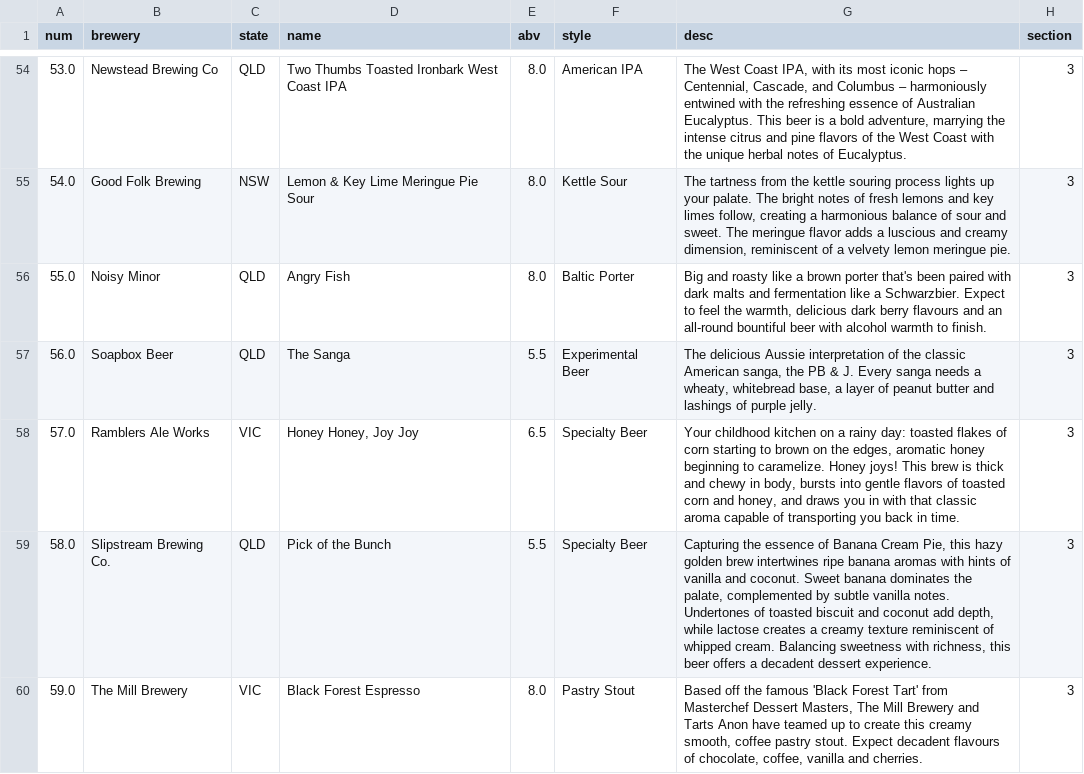
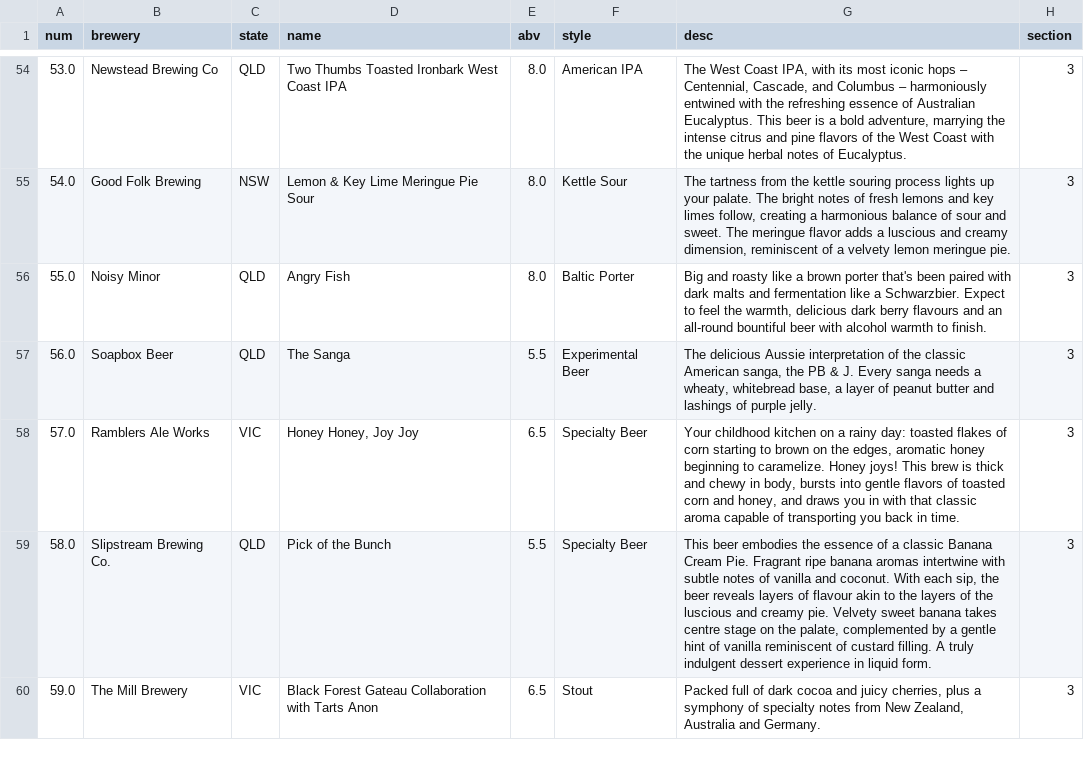
Before and after one commit to DeluxeClam/Beer-Recommender, a CSV file: Data/GABS_2024_festival_beers.csv, drawn as a sheet; only a part is shown, gaps mark what is left out; the diff covers the shown part only.

```diff
--- a/Data/GABS_2024_festival_beers.csv
+++ b/Data/GABS_2024_festival_beers.csv
@@ -58,3 +58,3 @@ num,brewery,state,name,abv,style,desc,section
 57.0,Ramblers Ale Works,VIC,"Honey Honey, Joy Joy",6.5,Specialty Beer,"Your childhood kitchen on a rainy day: toasted flakes of corn starting to brown on the edges, aromatic honey beginning to caramelize. Honey joys! This brew is thick and chewy in body, bursts into gentle flavors of toasted corn and honey, and draws you in with that classic aroma capable of transporting you back in time.",3
-58.0,Slipstream Brewing Co.,QLD,Pick of the Bunch,5.5,Specialty Beer,"Capturing the essence of Banana Cream Pie, this hazy golden brew intertwines ripe banana aromas with hints of vanilla and coconut. Sweet banana dominates the palate, complemented by subtle vanilla notes. Undertones of toasted biscuit and coconut add depth, while lactose creates a creamy texture reminiscent of whipped cream. Balancing sweetness with richness, this beer offers a decadent dessert experience.",3
-59.0,The Mill Brewery,VIC,Black Forest Espresso,8.0,Pastry Stout,"Based off the famous 'Black Forest Tart' from Masterchef Dessert Masters, The Mill Brewery and Tarts Anon have teamed up to create this creamy smooth, coffee pastry stout. Expect decadent flavours of chocolate, coffee, vanilla and cherries.",3
+58.0,Slipstream Brewing Co.,QLD,Pick of the Bunch,5.5,Specialty Beer,"This beer embodies the essence of a classic Banana Cream Pie. Fragrant ripe banana aromas intertwine with subtle notes of vanilla and coconut. With each sip, the beer reveals layers of flavour akin to the layers of the luscious and creamy pie. Velvety sweet banana takes centre stage on the palate, complemented by a gentle hint of vanilla reminiscent of custard filling. A truly indulgent dessert experience in liquid form. ",3
+59.0,The Mill Brewery,VIC,Black Forest Gateau Collaboration with Tarts Anon,6.5,Stout,"Packed full of dark cocoa and juicy cherries, plus a symphony of specialty notes from New Zealand, Australia and Germany.",3
```
Also changed, not shown: 1 added row and 12 edited cells elsewhere in this file, 4 other files.
